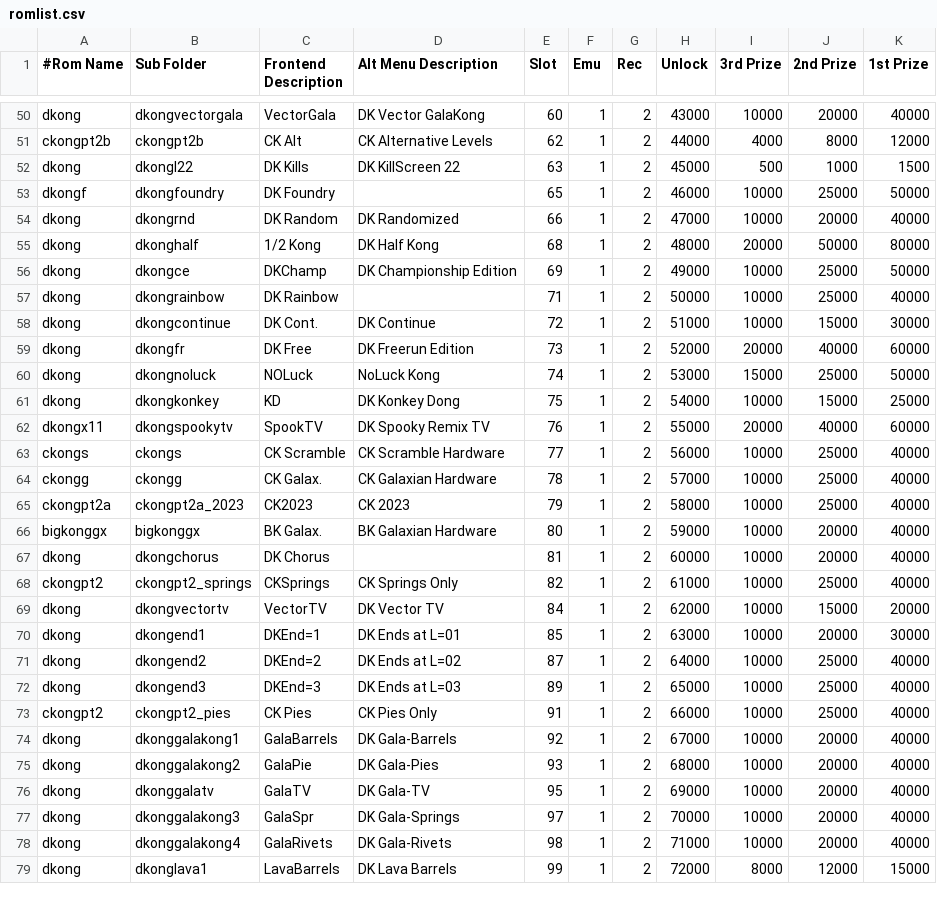
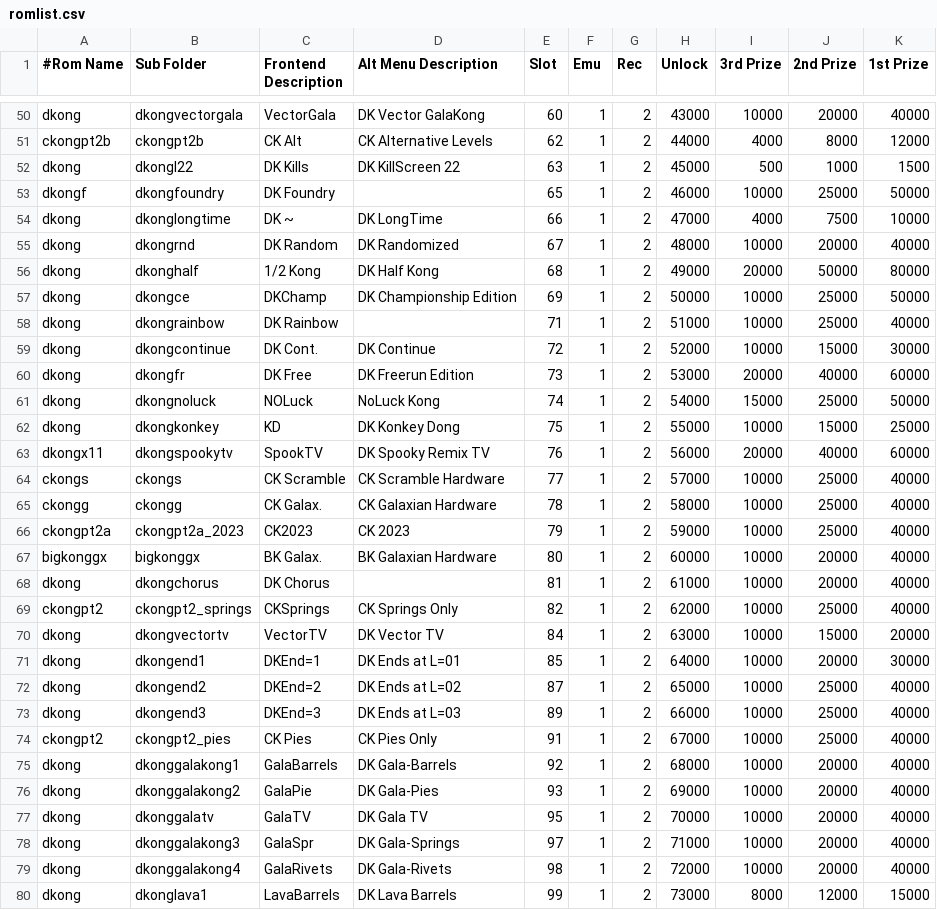
Before and after one commit to 10yard/dkafe, a CSV file: romlist.csv, drawn as a sheet; only a part is shown, gaps mark what is left out; the diff covers the shown part only.

Commit message:
Add "DK Long Time" hack.  You play only springs stage starting level 5,  and you get only long springs!

```diff
--- a/romlist.csv
+++ b/romlist.csv
@@ -53,27 +53,28 @@ dkong,dkongl22,DK Kills,DK KillScreen 22,63,1,2,45000,500,1000,1500
 dkongf,dkongfoundry,DK Foundry,,65,1,2,46000,10000,25000,50000
-dkong,dkongrnd,DK Random,DK Randomized,66,1,2,47000,10000,20000,40000
-dkong,dkonghalf,1/2 Kong,DK Half Kong,68,1,2,48000,20000,50000,80000
-dkong,dkongce,DKChamp,DK Championship Edition,69,1,2,49000,10000,25000,50000
-dkong,dkongrainbow,DK Rainbow,,71,1,2,50000,10000,25000,40000
-dkong,dkongcontinue,DK Cont.,DK Continue,72,1,2,51000,10000,15000,30000
-dkong,dkongfr,DK Free,DK Freerun Edition,73,1,2,52000,20000,40000,60000
-dkong,dkongnoluck,NOLuck,NoLuck Kong,74,1,2,53000,15000,25000,50000
-dkong,dkongkonkey,KD,DK Konkey Dong,75,1,2,54000,10000,15000,25000
-dkongx11,dkongspookytv,SpookTV,DK Spooky Remix TV,76,1,2,55000,20000,40000,60000
-ckongs,ckongs,CK Scramble,CK Scramble Hardware,77,1,2,56000,10000,25000,40000
-ckongg,ckongg,CK Galax.,CK Galaxian Hardware,78,1,2,57000,10000,25000,40000
-ckongpt2a,ckongpt2a_2023,CK2023,CK 2023,79,1,2,58000,10000,25000,40000
-bigkonggx,bigkonggx,BK Galax.,BK Galaxian Hardware,80,1,2,59000,10000,20000,40000
-dkong,dkongchorus,DK Chorus,,81,1,2,60000,10000,20000,40000
-ckongpt2,ckongpt2_springs,CKSprings,CK Springs Only,82,1,2,61000,10000,25000,40000
-dkong,dkongvectortv,VectorTV,DK Vector TV,84,1,2,62000,10000,15000,20000
-dkong,dkongend1,DKEnd=1,DK Ends at L=01,85,1,2,63000,10000,20000,30000
-dkong,dkongend2,DKEnd=2,DK Ends at L=02,87,1,2,64000,10000,25000,40000
-dkong,dkongend3,DKEnd=3,DK Ends at L=03,89,1,2,65000,10000,25000,40000
-ckongpt2,ckongpt2_pies,CK Pies,CK Pies Only,91,1,2,66000,10000,25000,40000
-dkong,dkonggalakong1,GalaBarrels,DK Gala-Barrels,92,1,2,67000,10000,20000,40000
-dkong,dkonggalakong2,GalaPie,DK Gala-Pies,93,1,2,68000,10000,20000,40000
-dkong,dkonggalatv,GalaTV,DK Gala-TV,95,1,2,69000,10000,20000,40000
-dkong,dkonggalakong3,GalaSpr,DK Gala-Springs,97,1,2,70000,10000,20000,40000
-dkong,dkonggalakong4,GalaRivets,DK Gala-Rivets,98,1,2,71000,10000,20000,40000
-dkong,dkonglava1,LavaBarrels,DK Lava Barrels,99,1,2,72000,8000,12000,15000
+dkong,dkonglongtime,DK ~,DK LongTime,66,1,2,47000,4000,7500,10000
+dkong,dkongrnd,DK Random,DK Randomized,67,1,2,48000,10000,20000,40000
+dkong,dkonghalf,1/2 Kong,DK Half Kong,68,1,2,49000,20000,50000,80000
+dkong,dkongce,DKChamp,DK Championship Edition,69,1,2,50000,10000,25000,50000
+dkong,dkongrainbow,DK Rainbow,,71,1,2,51000,10000,25000,40000
+dkong,dkongcontinue,DK Cont.,DK Continue,72,1,2,52000,10000,15000,30000
+dkong,dkongfr,DK Free,DK Freerun Edition,73,1,2,53000,20000,40000,60000
+dkong,dkongnoluck,NOLuck,NoLuck Kong,74,1,2,54000,15000,25000,50000
+dkong,dkongkonkey,KD,DK Konkey Dong,75,1,2,55000,10000,15000,25000
+dkongx11,dkongspookytv,SpookTV,DK Spooky Remix TV,76,1,2,56000,20000,40000,60000
+ckongs,ckongs,CK Scramble,CK Scramble Hardware,77,1,2,57000,10000,25000,40000
+ckongg,ckongg,CK Galax.,CK Galaxian Hardware,78,1,2,58000,10000,25000,40000
+ckongpt2a,ckongpt2a_2023,CK2023,CK 2023,79,1,2,59000,10000,25000,40000
+bigkonggx,bigkonggx,BK Galax.,BK Galaxian Hardware,80,1,2,60000,10000,20000,40000
+dkong,dkongchorus,DK Chorus,,81,1,2,61000,10000,20000,40000
+ckongpt2,ckongpt2_springs,CKSprings,CK Springs Only,82,1,2,62000,10000,25000,40000
+dkong,dkongvectortv,VectorTV,DK Vector TV,84,1,2,63000,10000,15000,20000
+dkong,dkongend1,DKEnd=1,DK Ends at L=01,85,1,2,64000,10000,20000,30000
+dkong,dkongend2,DKEnd=2,DK Ends at L=02,87,1,2,65000,10000,25000,40000
+dkong,dkongend3,DKEnd=3,DK Ends at L=03,89,1,2,66000,10000,25000,40000
+ckongpt2,ckongpt2_pies,CK Pies,CK Pies Only,91,1,2,67000,10000,25000,40000
+dkong,dkonggalakong1,GalaBarrels,DK Gala-Barrels,92,1,2,68000,10000,20000,40000
+dkong,dkonggalakong2,GalaPie,DK Gala-Pies,93,1,2,69000,10000,20000,40000
+dkong,dkonggalatv,GalaTV,DK Gala TV,95,1,2,70000,10000,20000,40000
+dkong,dkonggalakong3,GalaSpr,DK Gala-Springs,97,1,2,71000,10000,20000,40000
+dkong,dkonggalakong4,GalaRivets,DK Gala-Rivets,98,1,2,72000,10000,20000,40000
+dkong,dkonglava1,LavaBarrels,DK Lava Barrels,99,1,2,73000,8000,12000,15000
```
Also changed, not shown: 1 removed row and 31 edited cells elsewhere in this file, romlist_addon.csv, 6 other files.
